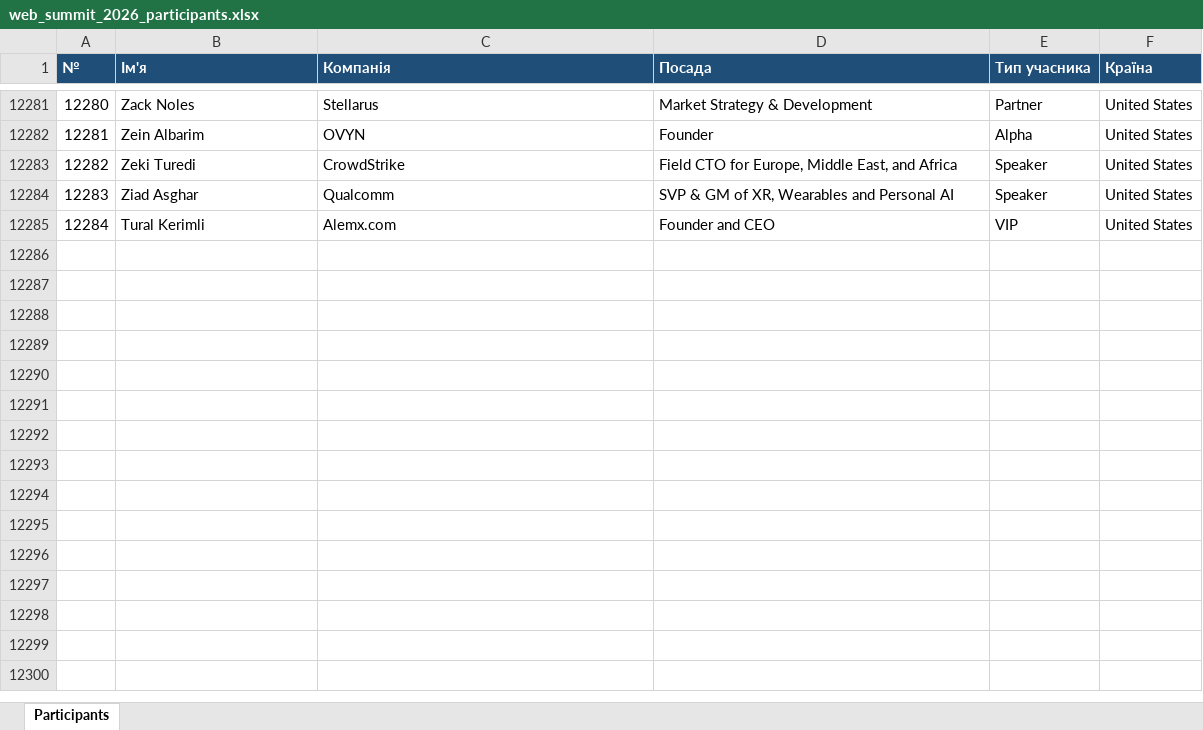
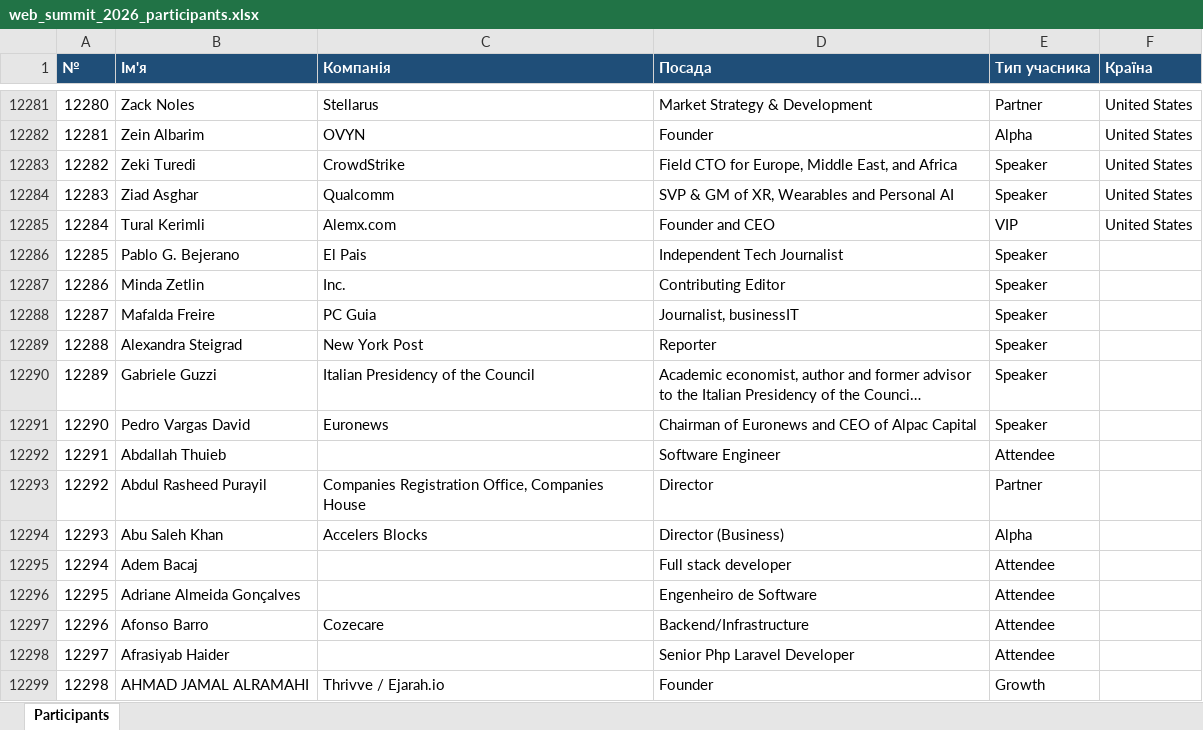
Before and after one commit to katerinazolotaryova-seo/site24, an Excel workbook: web_summit_2026_participants.xlsx, sheet Participants, drawn as a sheet; only a part is shown, gaps mark what is left out; values as stored, in another font and other column widths than the file's, no borders; the diff names each change by its address in the sheet, - before the commit and + after, or states it on an @@ line.

```diff
--- a/web_summit_2026_participants.xlsx (sheet Participants)
+++ b/web_summit_2026_participants.xlsx (sheet Participants)
+row 12286: 12285 | Pablo G. Bejerano | El Pais | Independent Tech Journalist | Speaker
+row 12287: 12286 | Minda Zetlin | Inc. | Contributing Editor | Speaker
+row 12288: 12287 | Mafalda Freire | PC Guia | Journalist, businessIT | Speaker
+row 12289: 12288 | Alexandra Steigrad | New York Post | Reporter | Speaker
+row 12290: 12289 | Gabriele Guzzi | Italian Presidency of the Council | Academic economist, author and former advisor to the Italian Presidency of the Counci… | Speaker
+row 12291: 12290 | Pedro Vargas David | Euronews | Chairman of Euronews and CEO of Alpac Capital | Speaker
+row 12292: 12291 | Abdallah Thuieb |  | Software Engineer | Attendee
+row 12293: 12292 | Abdul Rasheed Purayil | Companies Registration Office, Companies House | Director | Partner
+row 12294: 12293 | Abu Saleh Khan | Accelers Blocks | Director (Business) | Alpha
+row 12295: 12294 | Adem Bacaj |  | Full stack developer | Attendee
+row 12296: 12295 | Adriane Almeida Gonçalves |  | Engenheiro de Software | Attendee
+row 12297: 12296 | Afonso Barro | Cozecare | Backend/Infrastructure | Attendee
+row 12298: 12297 | Afrasiyab Haider |  | Senior Php Laravel Developer | Attendee
+row 12299: 12298 | AHMAD JAMAL ALRAMAHI | Thrivve / Ejarah.io | Founder | Growth
```
Also changed, not shown: 1 other file.
